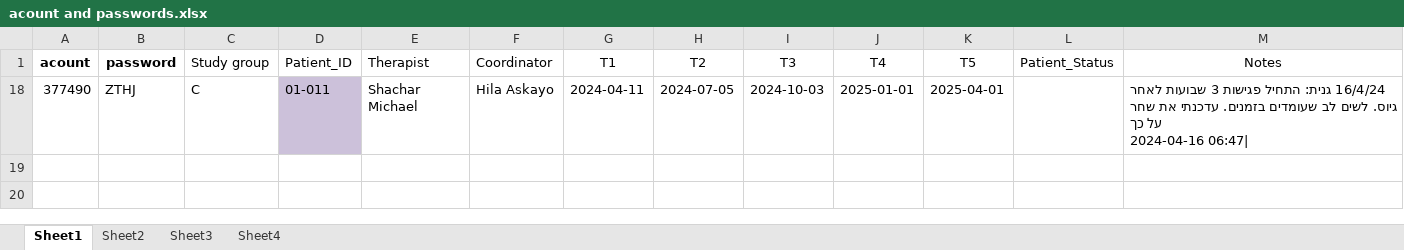
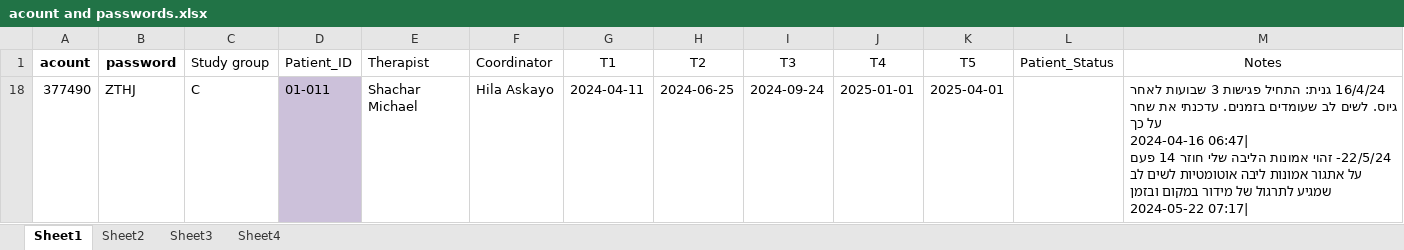
Before and after one commit to ozseadia/COBIMINDEX, an Excel workbook: Data/acount and passwords.xlsx, sheet Sheet1, drawn as a sheet; values as stored, in another font and other column widths than the file's, no borders; ↵ is a line break in a cell; the diff names each change by its address in the sheet, - before the commit and + after, or states it on an @@ line.

Commit message:
Update acount and passwords.xlsx

```diff
--- a/Data/acount and passwords.xlsx (sheet Sheet1)
+++ b/Data/acount and passwords.xlsx (sheet Sheet1)
-H18 (T2): 2024-07-05
+H18 (T2): 2024-06-25
-I18 (T3): 2024-10-03
+I18 (T3): 2024-09-24
-M18 (Notes): …2024-04-16 06:47|
+M18 (Notes): …2024-04-16 06:47| ↵ 22/5/24- זהוי אמונות הליבה שלי חוזר 14 פעם על אתגור אמונות ליבה אוטומטיות לשים לב שמגיע לתרגול של מידור במקום ובזמן 2024-05-22 07:17|
```
Also changed, not shown: hidden cells.
